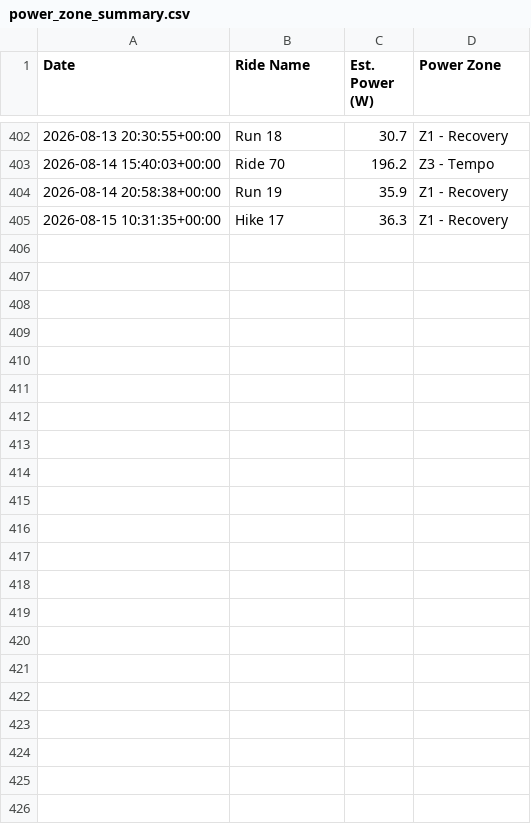
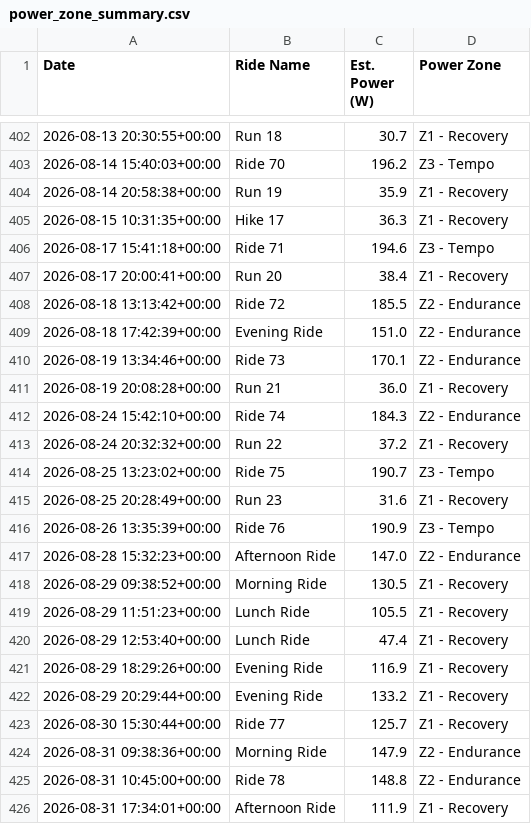
Before and after one commit to jbierowiec/MyWorkoutActivityDataProject, a CSV file: power_zone_summary.csv, drawn as a sheet; only a part is shown, gaps mark what is left out.

```diff
--- a/power_zone_summary.csv
+++ b/power_zone_summary.csv
@@ -405 +405,22 @@ Date,Ride Name,Est. Power (W),Power Zone
 2026-08-15 10:31:35+00:00,Hike 17,36.3,Z1 - Recovery
+2026-08-17 15:41:18+00:00,Ride 71,194.6,Z3 - Tempo
+2026-08-17 20:00:41+00:00,Run 20,38.4,Z1 - Recovery
+2026-08-18 13:13:42+00:00,Ride 72,185.5,Z2 - Endurance
+2026-08-18 17:42:39+00:00,Evening Ride,151.0,Z2 - Endurance
+2026-08-19 13:34:46+00:00,Ride 73,170.1,Z2 - Endurance
+2026-08-19 20:08:28+00:00,Run 21,36.0,Z1 - Recovery
+2026-08-24 15:42:10+00:00,Ride 74,184.3,Z2 - Endurance
+2026-08-24 20:32:32+00:00,Run 22,37.2,Z1 - Recovery
+2026-08-25 13:23:02+00:00,Ride 75,190.7,Z3 - Tempo
+2026-08-25 20:28:49+00:00,Run 23,31.6,Z1 - Recovery
+2026-08-26 13:35:39+00:00,Ride 76,190.9,Z3 - Tempo
+2026-08-28 15:32:23+00:00,Afternoon Ride,147.0,Z2 - Endurance
+2026-08-29 09:38:52+00:00,Morning Ride,130.5,Z1 - Recovery
+2026-08-29 11:51:23+00:00,Lunch Ride,105.5,Z1 - Recovery
+2026-08-29 12:53:40+00:00,Lunch Ride,47.4,Z1 - Recovery
+2026-08-29 18:29:26+00:00,Evening Ride,116.9,Z1 - Recovery
+2026-08-29 20:29:44+00:00,Evening Ride,133.2,Z1 - Recovery
+2026-08-30 15:30:44+00:00,Ride 77,125.7,Z1 - Recovery
+2026-08-31 09:38:36+00:00,Morning Ride,147.9,Z2 - Endurance
+2026-08-31 10:45:00+00:00,Ride 78,148.8,Z2 - Endurance
+2026-08-31 17:34:01+00:00,Afternoon Ride,111.9,Z1 - Recovery
```
Also changed, not shown: 29 other files.
